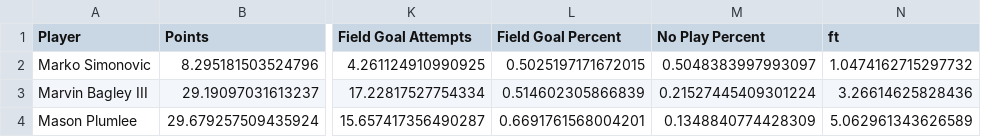
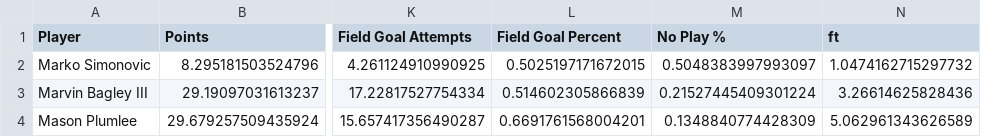
Before and after one commit to zer2/fantasy-basketball-optimizer, a CSV file: predictions.csv, drawn as a sheet; only a part is shown, gaps mark what is left out; the diff names each change by its address in the sheet, - before the commit and + after, or states it on an @@ line.

Commit message:
Update predictions.csv

```diff
--- a/predictions.csv
+++ b/predictions.csv
-M1: No Play Percent
+M1: No Play %
```
